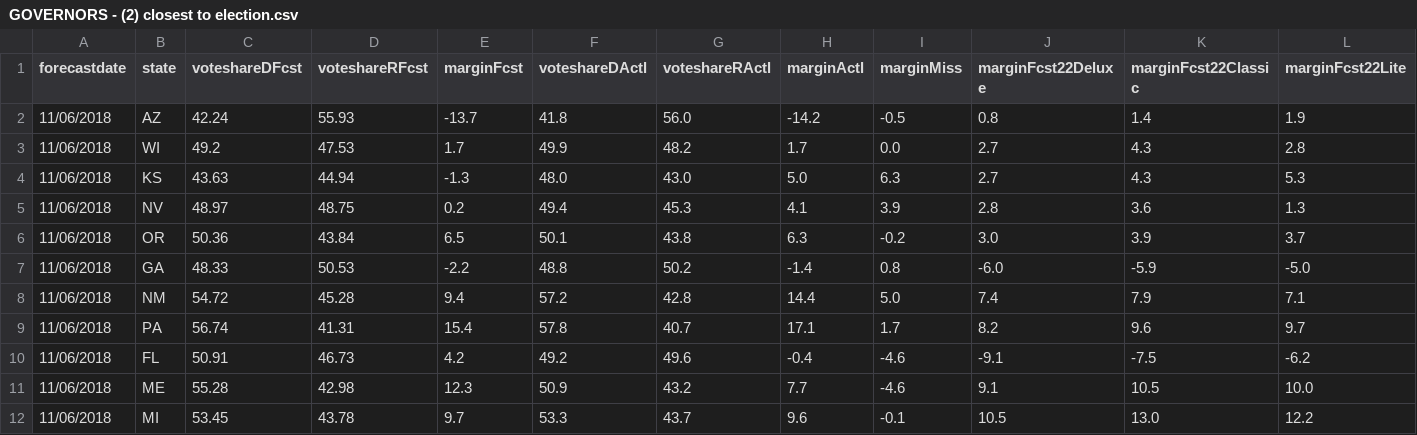
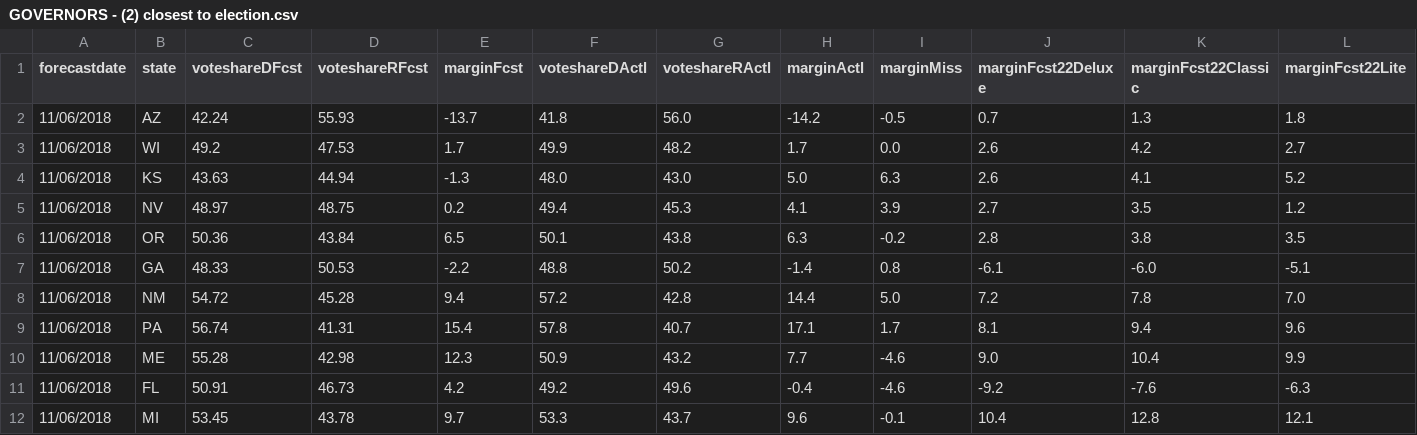
Before and after one commit to dcadata/fte2018, a CSV file: outputs/GOVERNORS - (2) closest to election.csv, drawn as a sheet; only a part is shown; the diff covers the shown part only.

```diff
--- a/outputs/GOVERNORS - (2) closest to election.csv
+++ b/outputs/GOVERNORS - (2) closest to election.csv
@@ -1,12 +1,12 @@
 forecastdate,state,voteshareDFcst,voteshareRFcst,marginFcst,voteshareDActl,voteshareRActl,marginActl,marginMiss,marginFcst22Deluxe,marginFcst22Classic,marginFcst22Lite
-11/06/2018,AZ,42.24,55.93,-13.7,41.8,56.0,-14.2,-0.5,0.8,1.4,1.9
-11/06/2018,WI,49.2,47.53,1.7,49.9,48.2,1.7,0.0,2.7,4.3,2.8
-11/06/2018,KS,43.63,44.94,-1.3,48.0,43.0,5.0,6.3,2.7,4.3,5.3
-11/06/2018,NV,48.97,48.75,0.2,49.4,45.3,4.1,3.9,2.8,3.6,1.3
-11/06/2018,OR,50.36,43.84,6.5,50.1,43.8,6.3,-0.2,3.0,3.9,3.7
-11/06/2018,GA,48.33,50.53,-2.2,48.8,50.2,-1.4,0.8,-6.0,-5.9,-5.0
-11/06/2018,NM,54.72,45.28,9.4,57.2,42.8,14.4,5.0,7.4,7.9,7.1
-11/06/2018,PA,56.74,41.31,15.4,57.8,40.7,17.1,1.7,8.2,9.6,9.7
-11/06/2018,FL,50.91,46.73,4.2,49.2,49.6,-0.4,-4.6,-9.1,-7.5,-6.2
-11/06/2018,ME,55.28,42.98,12.3,50.9,43.2,7.7,-4.6,9.1,10.5,10.0
-11/06/2018,MI,53.45,43.78,9.7,53.3,43.7,9.6,-0.1,10.5,13.0,12.2
+11/06/2018,AZ,42.24,55.93,-13.7,41.8,56.0,-14.2,-0.5,0.7,1.3,1.8
+11/06/2018,WI,49.2,47.53,1.7,49.9,48.2,1.7,0.0,2.6,4.2,2.7
+11/06/2018,KS,43.63,44.94,-1.3,48.0,43.0,5.0,6.3,2.6,4.1,5.2
+11/06/2018,NV,48.97,48.75,0.2,49.4,45.3,4.1,3.9,2.7,3.5,1.2
+11/06/2018,OR,50.36,43.84,6.5,50.1,43.8,6.3,-0.2,2.8,3.8,3.5
+11/06/2018,GA,48.33,50.53,-2.2,48.8,50.2,-1.4,0.8,-6.1,-6.0,-5.1
+11/06/2018,NM,54.72,45.28,9.4,57.2,42.8,14.4,5.0,7.2,7.8,7.0
+11/06/2018,PA,56.74,41.31,15.4,57.8,40.7,17.1,1.7,8.1,9.4,9.6
+11/06/2018,ME,55.28,42.98,12.3,50.9,43.2,7.7,-4.6,9.0,10.4,9.9
+11/06/2018,FL,50.91,46.73,4.2,49.2,49.6,-0.4,-4.6,-9.2,-7.6,-6.3
+11/06/2018,MI,53.45,43.78,9.7,53.3,43.7,9.6,-0.1,10.4,12.8,12.1
```
Also changed, not shown: 3 added rows, 3 removed rows and 58 edited cells elsewhere in this file, outputs/GOVERNORS - (1) forecast launch.csv, outputs/SENATE - (1) this day in 2018.csv, 1 other file.
